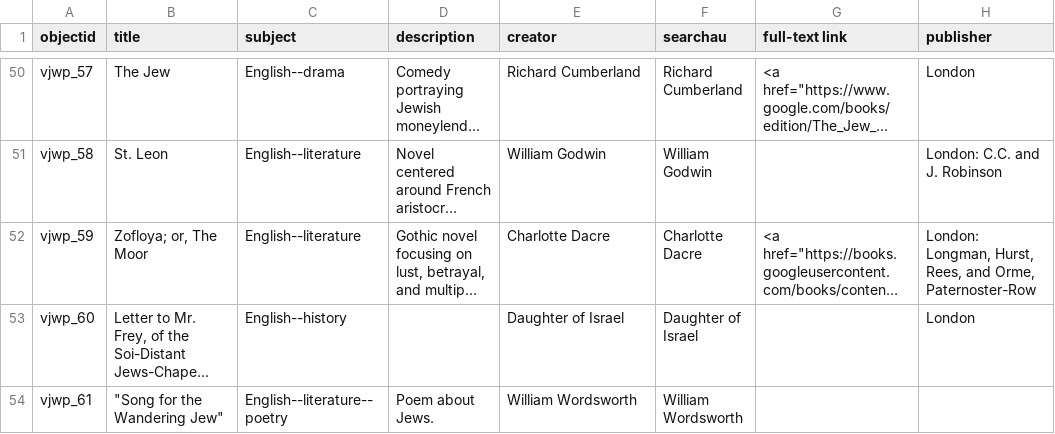
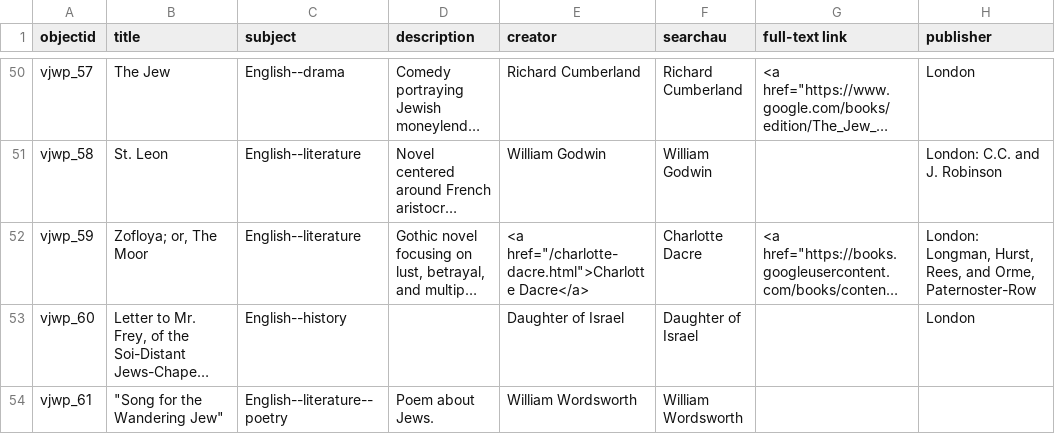
Before and after one commit to ktzrbn/vjwp2, a CSV file: _data/vjwp-test-metadata.csv, drawn as a sheet; only a part is shown, gaps mark what is left out; long unchanged cells end in …; the diff names each change by its address in the sheet, - before the commit and + after, or states it on an @@ line.

Commit message:
metadata linking

```diff
--- a/_data/vjwp-test-metadata.csv
+++ b/_data/vjwp-test-metadata.csv
-E52 (creator): Charlotte Dacre
+E52 (creator): <a href="/charlotte-dacre.html">Charlotte Dacre</a>
```
Also changed, not shown: 1 other file.
